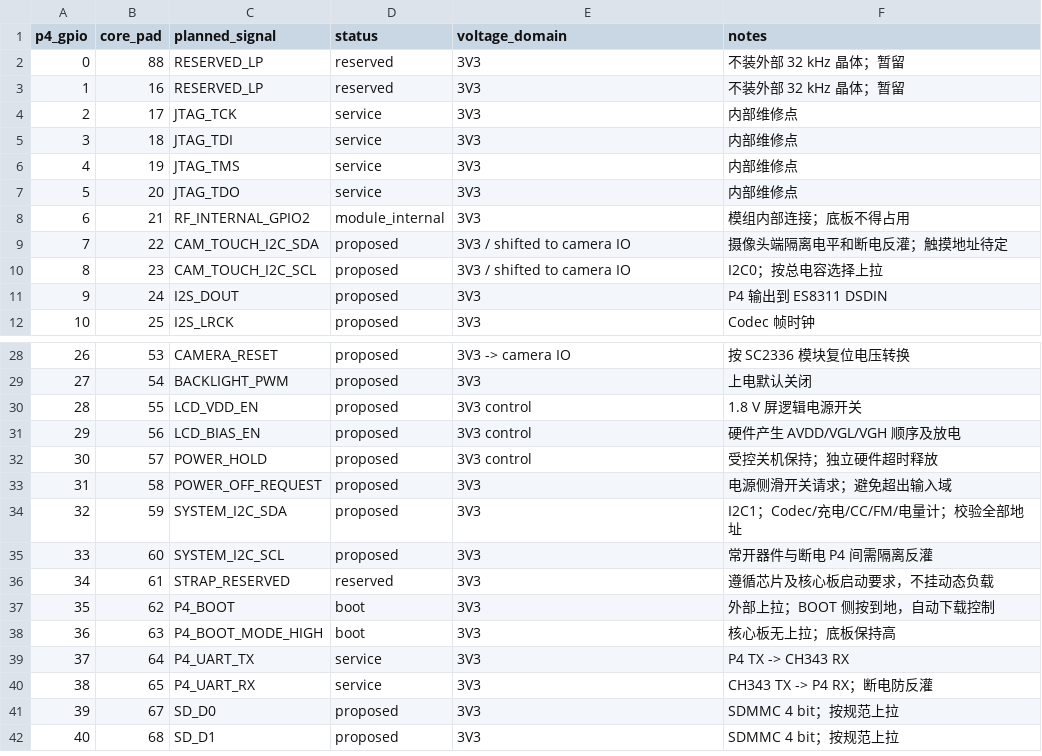
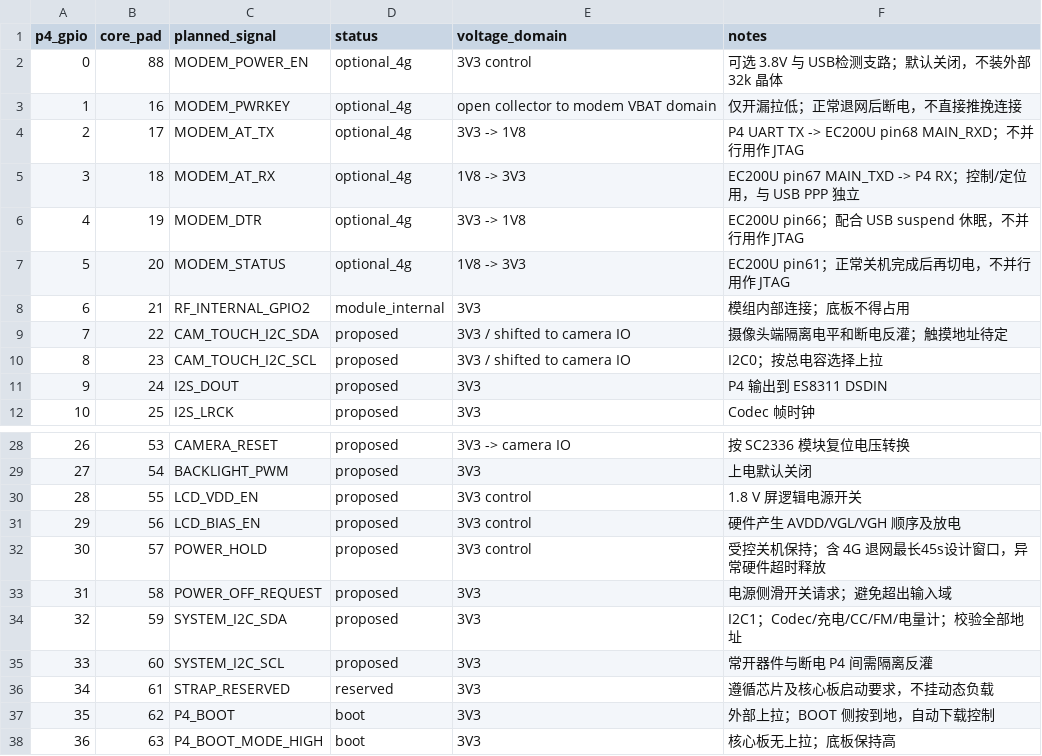
Before and after one commit to sundaydayhao/odb2-car-display, a CSV file: display_board/hardware/display-carrier/GPIO_PLAN.csv, drawn as a sheet; only a part is shown, gaps mark what is left out; the shorter side is filled out with more unchanged rows.

Commit message:
Align display FPC entries and reserve optional LTE GNSS hardware

```diff
--- a/display_board/hardware/display-carrier/GPIO_PLAN.csv
+++ b/display_board/hardware/display-carrier/GPIO_PLAN.csv
@@ -1,8 +1,8 @@
 p4_gpio,core_pad,planned_signal,status,voltage_domain,notes
-0,88,RESERVED_LP,reserved,3V3,不装外部 32 kHz 晶体；暂留
-1,16,RESERVED_LP,reserved,3V3,不装外部 32 kHz 晶体；暂留
-2,17,JTAG_TCK,service,3V3,内部维修点
-3,18,JTAG_TDI,service,3V3,内部维修点
-4,19,JTAG_TMS,service,3V3,内部维修点
-5,20,JTAG_TDO,service,3V3,内部维修点
+0,88,MODEM_POWER_EN,optional_4g,3V3 control,可选 3.8V 与 USB检测支路；默认关闭，不装外部 32k 晶体
+1,16,MODEM_PWRKEY,optional_4g,open collector to modem VBAT domain,仅开漏拉低；正常退网后断电，不直接推挽连接
+2,17,MODEM_AT_TX,optional_4g,3V3 -> 1V8,P4 UART TX -> EC200U pin68 MAIN_RXD；不并行用作 JTAG
+3,18,MODEM_AT_RX,optional_4g,1V8 -> 3V3,EC200U pin67 MAIN_TXD -> P4 RX；控制/定位用，与 USB PPP 独立
+4,19,MODEM_DTR,optional_4g,3V3 -> 1V8,EC200U pin66；配合 USB suspend 休眠，不并行用作 JTAG
+5,20,MODEM_STATUS,optional_4g,1V8 -> 3V3,EC200U pin61；正常关机完成后再切电，不并行用作 JTAG
 6,21,RF_INTERNAL_GPIO2,module_internal,3V3,模组内部连接；底板不得占用
@@ -31,3 +31,3 @@
 29,56,LCD_BIAS_EN,proposed,3V3 control,硬件产生 AVDD/VGL/VGH 顺序及放电
-30,57,POWER_HOLD,proposed,3V3 control,受控关机保持；独立硬件超时释放
+30,57,POWER_HOLD,proposed,3V3 control,受控关机保持；含 4G 退网最长45s设计窗口，异常硬件超时释放
 31,58,POWER_OFF_REQUEST,proposed,3V3,电源侧滑开关请求；避免超出输入域
```
Also changed, not shown: display_board/hardware/display-carrier/CORE_PIN_COMPATIBILITY.csv, 5 other files.
